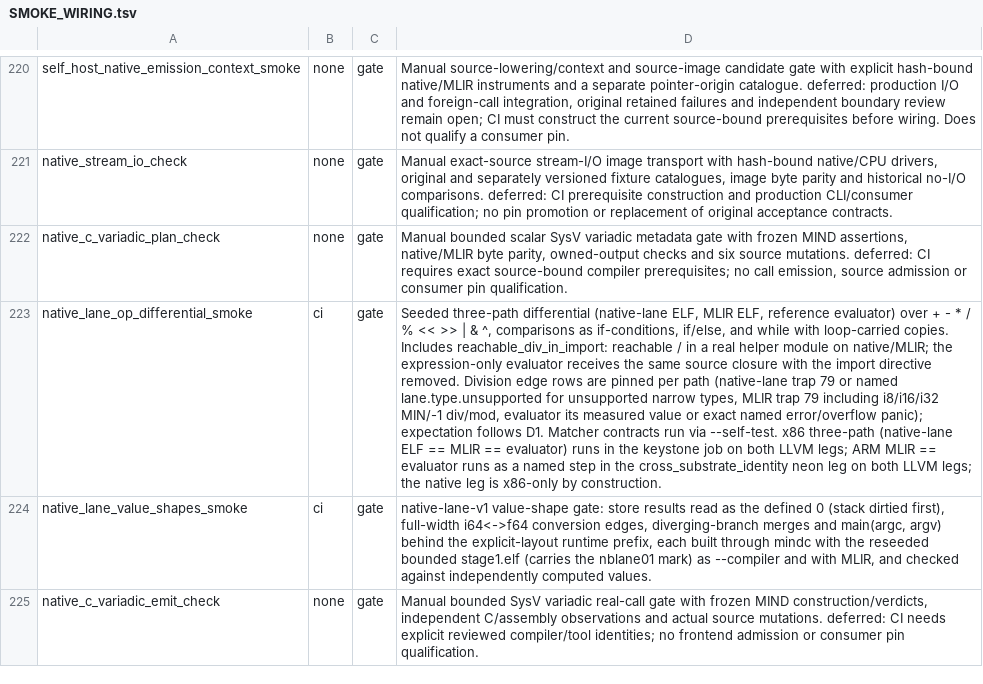
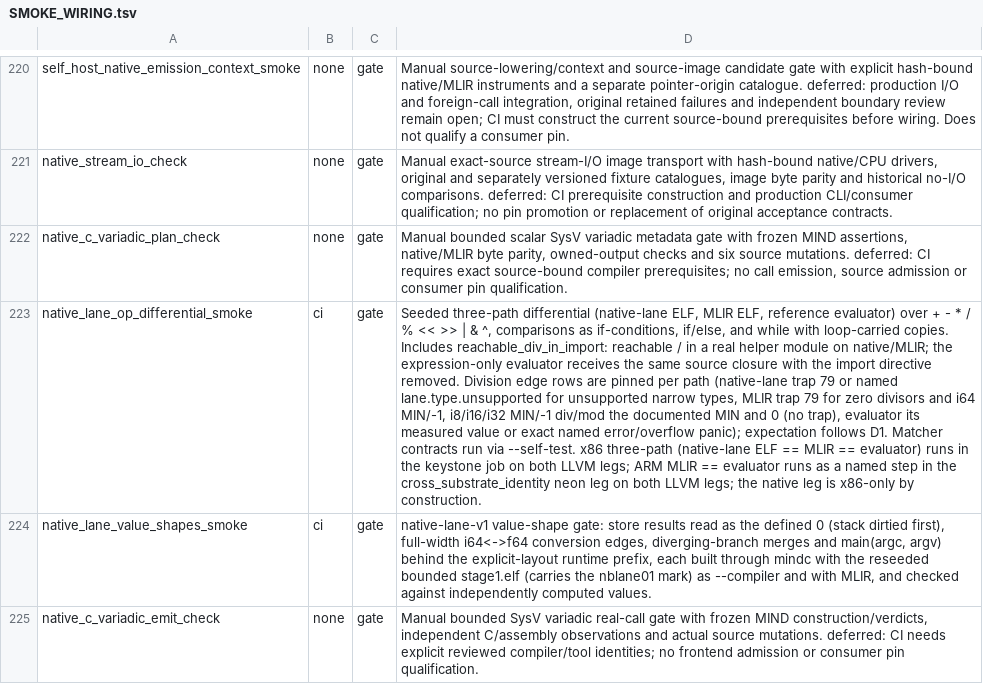
Before and after one commit to star-ga/mind, a TSV file: examples/mindc_mind/SMOKE_WIRING.tsv, drawn as a sheet; only a part is shown, gaps mark what is left out; the diff names each change by its address in the sheet, - before the commit and + after, or states it on an @@ line.

Commit message:
docs(smoke-wiring): describe the narrow MIN / -1 rows as the documented value, not a trap
The lane-op differential row still said the MLIR path traps 79 on i8/i16/i32 MIN / -1. Since the pin fix those rows require the documented result (MIN, and 0 for %), as docs/errors.md defines; the zero-divisor rows and i64 INT_MIN / -1 keep the trap. Description only; no class or runner changed.

```diff
--- a/examples/mindc_mind/SMOKE_WIRING.tsv
+++ b/examples/mindc_mind/SMOKE_WIRING.tsv
-D223: …trap 79 including i8/i16/i32 MIN/-1 div/mod, evaluator its…
+D223: …trap 79 for zero divisors and i64 MIN/-1, i8/i16/i32 MIN/-1 div/mod the documented MIN and 0 (no trap), evaluator its…
```
Also changed, not shown: 1 other file.
